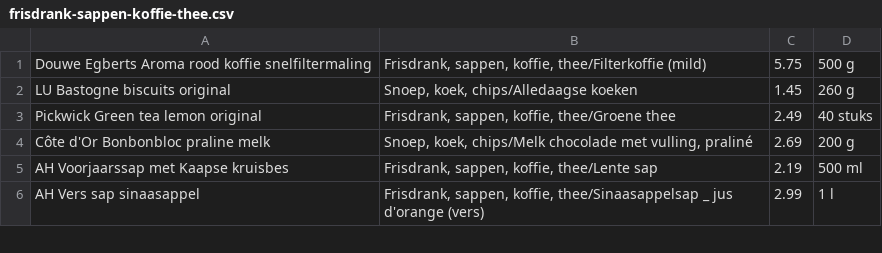
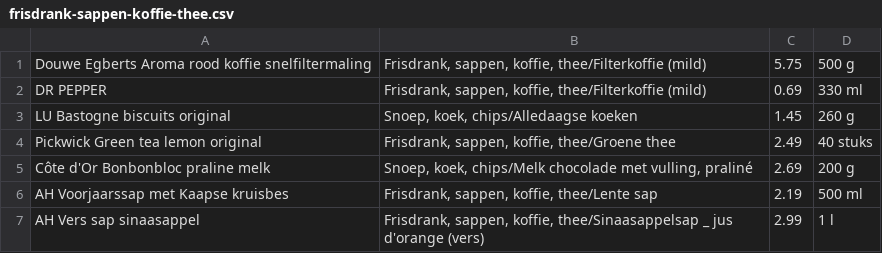
Before and after one commit to rezolya/hackathon2018, a CSV file: src/main/resources/AH-products/frisdrank-sappen-koffie-thee.csv, drawn as a sheet; only a part is shown; the diff names each change by its address in the sheet, - before the commit and + after, or states it on an @@ line.

```diff
--- a/src/main/resources/AH-products/frisdrank-sappen-koffie-thee.csv
+++ b/src/main/resources/AH-products/frisdrank-sappen-koffie-thee.csv
+row 2: DR PEPPER | Frisdrank, sappen, koffie, thee/Filterkoffie (mild) | 0.69 | 330 ml
```
Also changed, not shown: src/main/resources/AH-products/bakkerij.csv, src/main/resources/AH-products/vlees-kip-vis-vega.csv, 4 other files.
